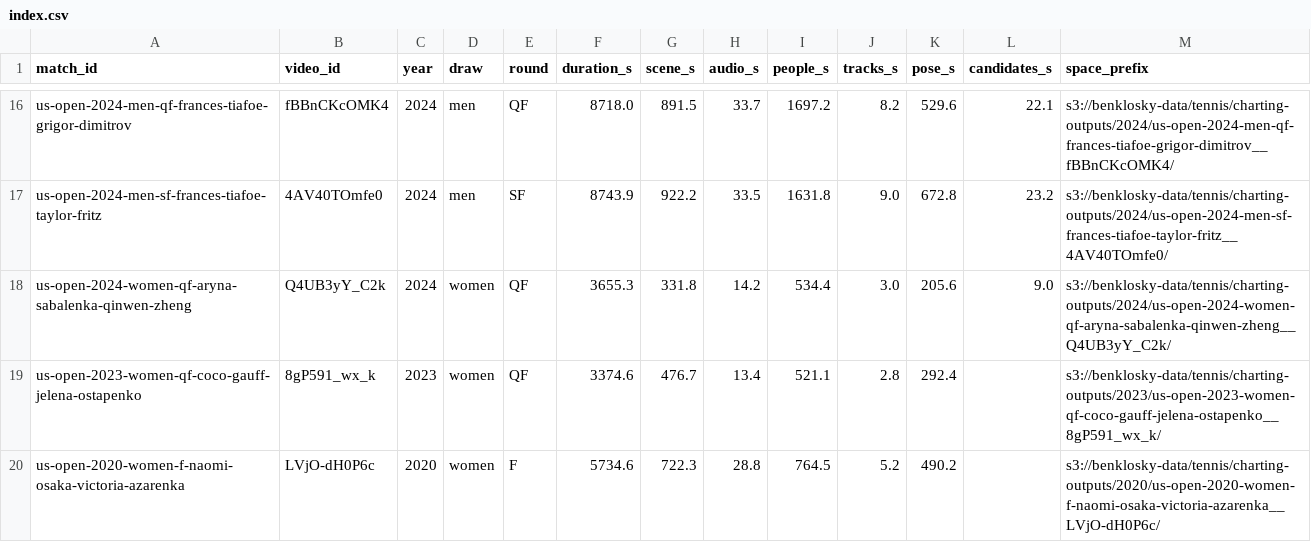
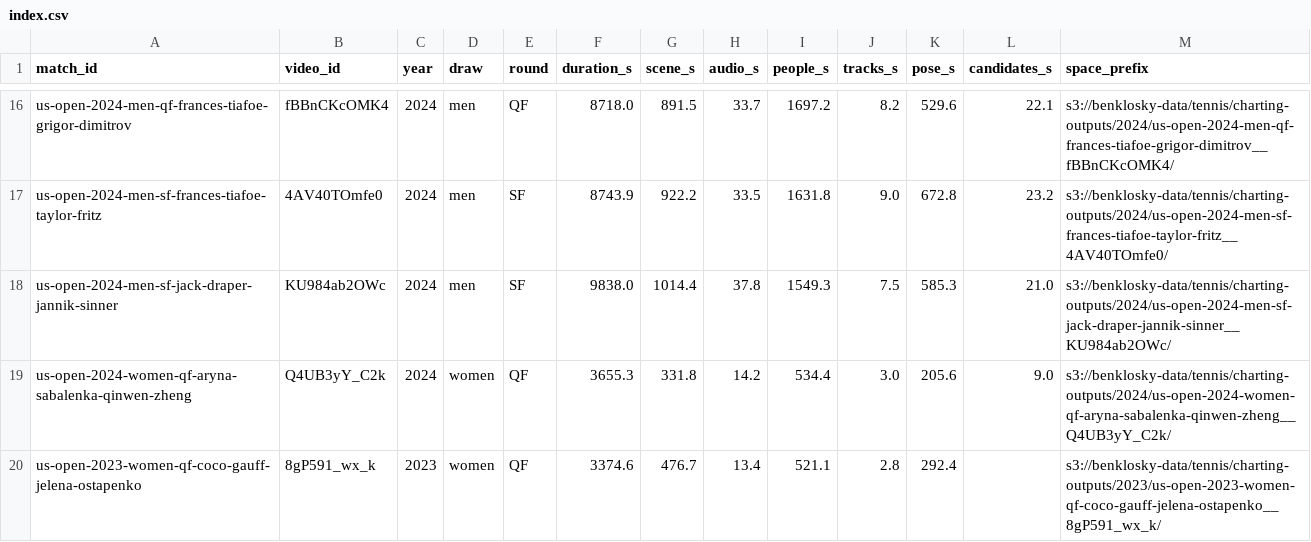
Before and after one commit to bklosk/tennis, a CSV file: charting/results/index.csv, drawn as a sheet; only a part is shown, gaps mark what is left out; the shorter side is filled out with more unchanged rows; the diff names each change by its address in the sheet, - before the commit and + after, or states it on an @@ line.

```diff
--- a/charting/results/index.csv
+++ b/charting/results/index.csv
+row 18: us-open-2024-men-sf-jack-draper-jannik-sinner | KU984ab2OWc | 2024 | men | SF | 9838.0 | 1014.4 | 37.8 | 1549.3 | 7.5 | 585.3 | 21.0 | s3://benklosky-data/tennis/charting-outputs/2024/us-open-2024-men-sf-jack-draper-jannik-sinner__KU984ab2OWc/
```
Also changed, not shown: 3 other files.
